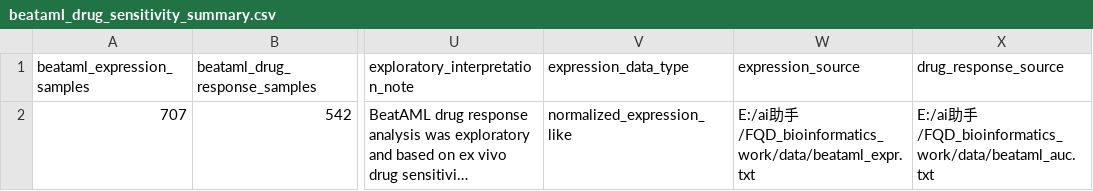
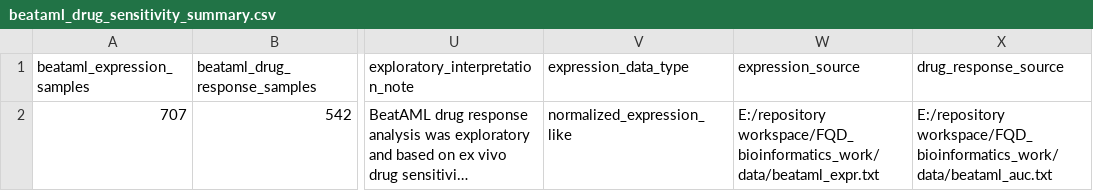
Before and after one commit to chenmenghao525-sys/AML-PRFT-transcriptomic-state, a CSV file: data/beataml_drug_sensitivity_summary.csv, drawn as a sheet; only a part is shown, gaps mark what is left out; long unchanged cells end in …; the diff names each change by its address in the sheet, - before the commit and + after, or states it on an @@ line.

```diff
--- a/data/beataml_drug_sensitivity_summary.csv
+++ b/data/beataml_drug_sensitivity_summary.csv
-W2 (expression_source): E:/ai助手/FQD_bioinformatics_work/data/beataml_expr.txt
+W2 (expression_source): E:/repository workspace/FQD_bioinformatics_work/data/beataml_expr.txt
-X2 (drug_response_source): E:/ai助手/FQD_bioinformatics_work/data/beataml_auc.txt
+X2 (drug_response_source): E:/repository workspace/FQD_bioinformatics_work/data/beataml_auc.txt
```
Also changed, not shown: data/CMap_LINCS_input_signature_LOCKED_A_Phase17A_lite.csv, data/phase4_singlecell_cellstate_PRFT_summary_formula_A.csv, 16 other files.
